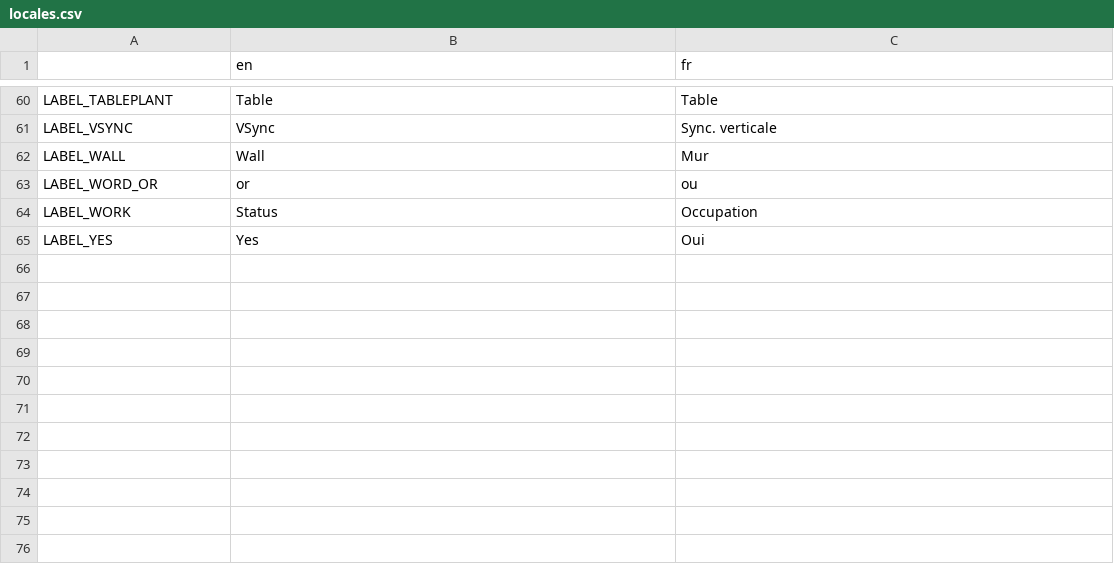
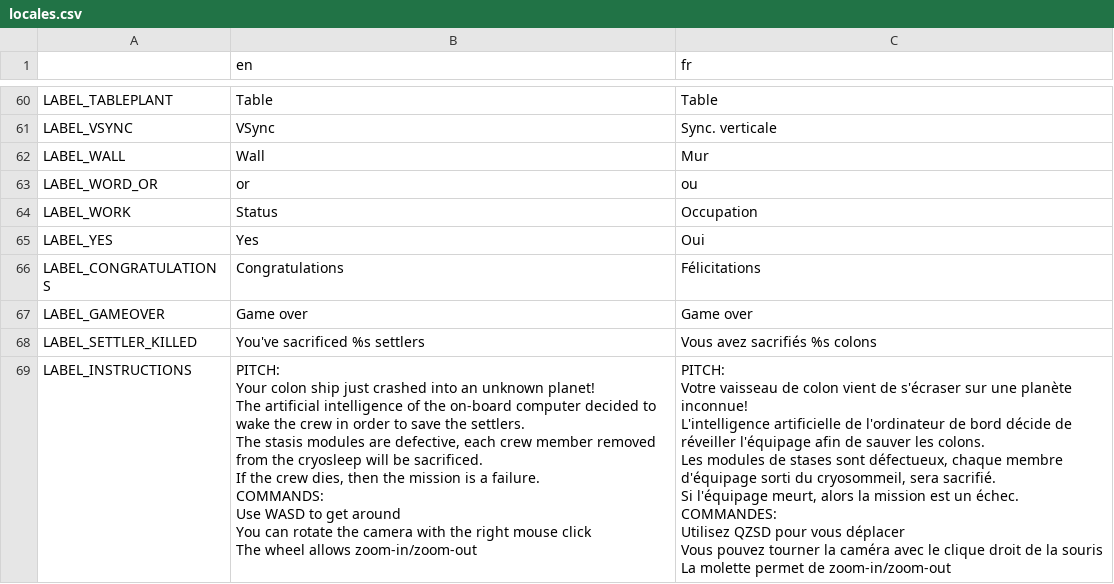
Before and after one commit to xsellier/ludum-dare-43, a CSV file: game/locales/locales.csv, drawn as a sheet; only a part is shown, gaps mark what is left out.

```diff
--- a/game/locales/locales.csv
+++ b/game/locales/locales.csv
@@ -65 +65,23 @@ LABEL_WORK,Status,Occupation
 LABEL_YES,Yes,Oui
+LABEL_CONGRATULATIONS,Congratulations,Félicitations
+LABEL_GAMEOVER,Game over,Game over
+LABEL_SETTLER_KILLED,"You've sacrificed %s settlers","Vous avez sacrifiés %s colons"
+LABEL_INSTRUCTIONS,"PITCH:
+Your colon ship just crashed into an unknown planet!
+The artificial intelligence of the on-board computer decided to wake the crew in order to save the settlers.
+The stasis modules are defective, each crew member removed from the cryosleep will be sacrificed.
+If the crew dies, then the mission is a failure.
+
+COMMANDS:
+Use WASD to get around
+You can rotate the camera with the right mouse click
+The wheel allows zoom-in/zoom-out","PITCH:
+Votre vaisseau de colon vient de s'écraser sur une planète inconnue!
+L'intelligence artificielle de l'ordinateur de bord décide de réveiller l'équipage afin de sauver les colons.
+Les modules de stases sont défectueux, chaque membre d'équipage sorti du cryosommeil, sera sacrifié.
+Si l'équipage meurt, alors la mission est un échec.
+
+COMMANDES:
+Utilisez QZSD pour vous déplacer
+Vous pouvez tourner la caméra avec le clique droit de la souris
+La molette permet de zoom-in/zoom-out"
```
Also changed, not shown: 33 other files.
